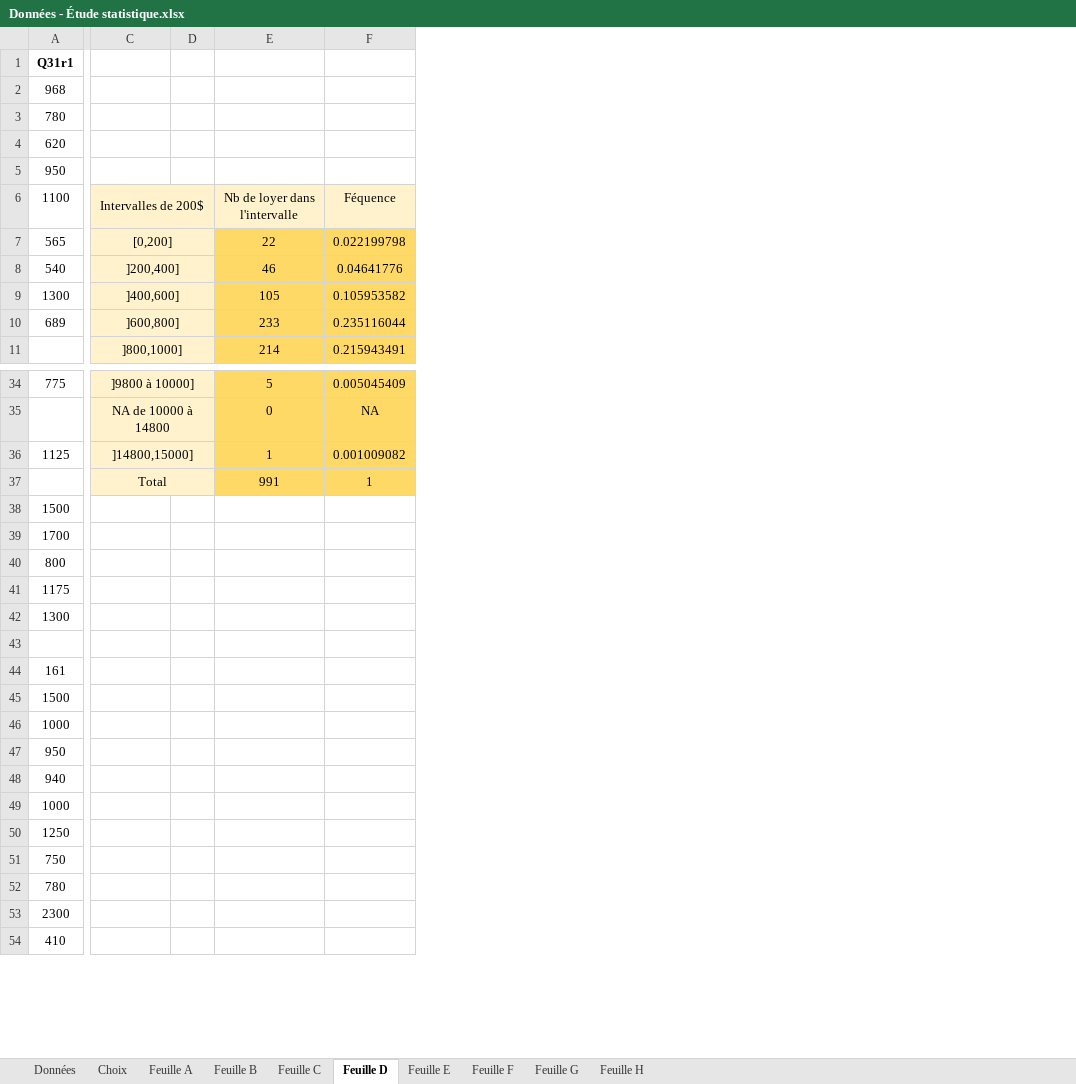
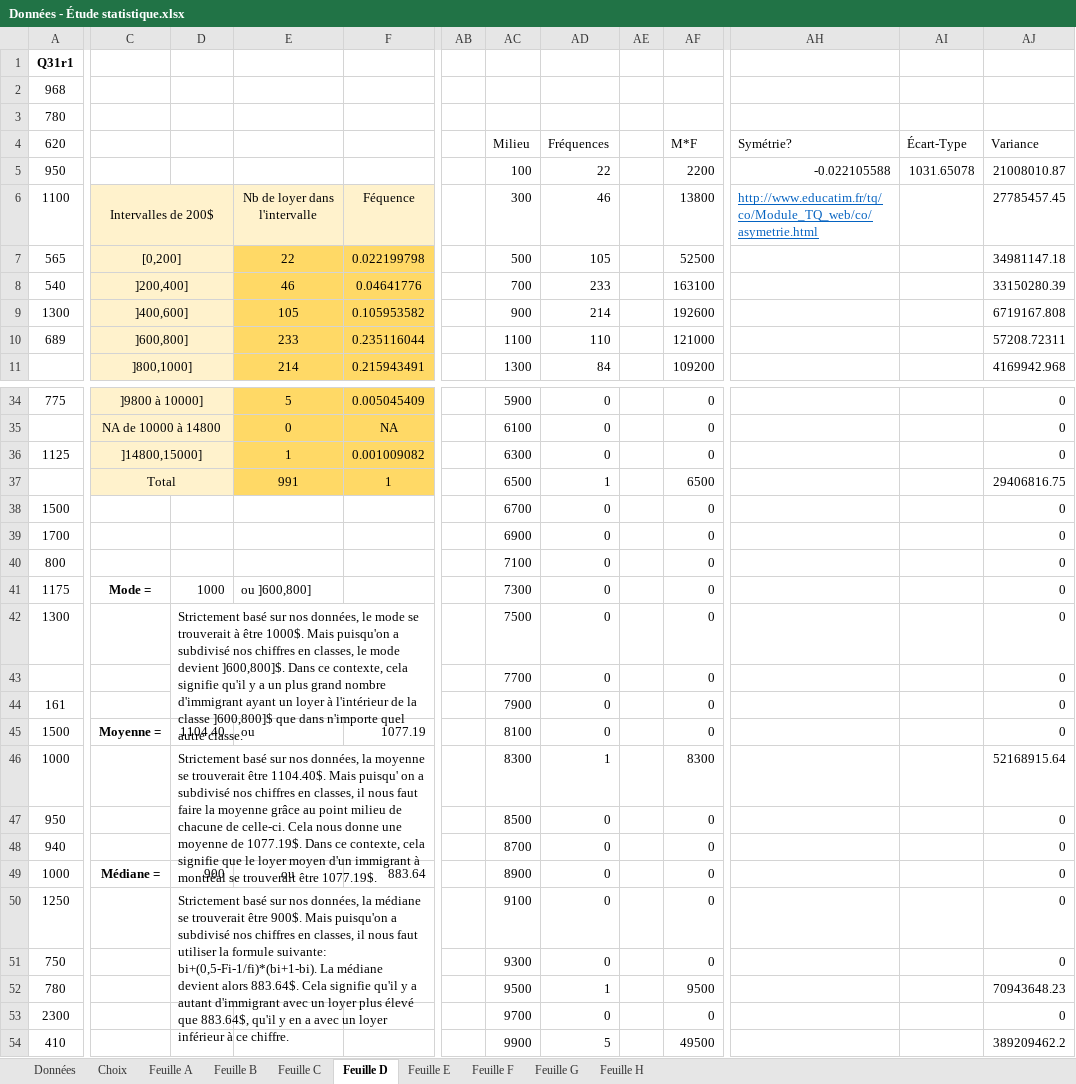
Before and after one commit to IPerhapsCode/School-moment, an Excel workbook: Prog session 1/Meth/Données - Étude statistique.xlsx, sheet Feuille D, drawn as a sheet; only a part is shown, gaps mark what is left out; values as stored, in another font and other column widths than the file's, no borders; charts and pictures and conditional formats not drawn; removed rows and columns are numbered as before the commit, all else as after; the diff covers the shown part only; the diff names each change by its address in the sheet, - before the commit and + after, or states it on an @@ line.

```diff
--- a/Prog session 1/Meth/Données - Étude statistique.xlsx (sheet Feuille D)
+++ b/Prog session 1/Meth/Données - Étude statistique.xlsx (sheet Feuille D)
-column D, empty
+column D, rows 41-50: 1000 | Strictement basé sur nos données, le mode se trouverait à être 1000$. Mais puisqu'on a subdivisé nos chiffres en classes, le mode devient ]600,800]$. Dans ce contexte, cela signifie qu'il y a un plus grand nombre d'immigrant ayant un loyer à l'intérieur de la classe ]600,800]$ que dans n'importe quel autre classe. |  |  | 1104.40 | Strictement basé sur nos données, la moyenne se trouverait être 1104.40$. Mais puisqu' on a subdivisé nos chiffres en classes, il nous faut faire la moyenne grâce au point milieu de chacune de celle-ci. Cela nous donne une moyenne de 1077.19$. Dans ce contexte, cela signifie que le loyer moyen d'un immigrant à montréal se trouverait être 1077.19$. |  |  | 900 | Strictement basé sur nos données, la médiane se trouverait être 900$. Mais puisqu'on a subdivisé nos chiffres en classes, il nous faut utiliser la formule suivante: bi+(0,5-Fi-1/fi)*(bi+1-bi). La médiane devient alors 883.64$. Cela signifie qu'il y a autant d'immigrant avec un loyer plus élevé que 883.64$, qu'il y en a avec un loyer inférieur à ce chiffre.
+column AB, empty
+column AC, rows 4-11: Milieu | 100 | 300 | 500 | 700 | 900 | 1100 | 1300; rows 34-54: 5900 | 6100 | 6300 | 6500 | 6700 | 6900 | 7100 | 7300 | 7500 | 7700 | 7900 | 8100 | 8300 | 8500 | 8700 | 8900 | 9100 | 9300 | 9500 | 9700 | 9900
+column AD, rows 4-11: Fréquences | 22 | 46 | 105 | 233 | 214 | 110 | 84; rows 34-54: 0 | 0 | 0 | 1 | 0 | 0 | 0 | 0 | 0 | 0 | 0 | 0 | 1 | 0 | 0 | 0 | 0 | 0 | 1 | 0 | 5
+column AE, empty
+column AF, rows 4-11: M*F | 2200 | 13800 | 52500 | 163100 | 192600 | 121000 | 109200; rows 34-54: 0 | 0 | 0 | 6500 | 0 | 0 | 0 | 0 | 0 | 0 | 0 | 0 | 8300 | 0 | 0 | 0 | 0 | 0 | 9500 | 0 | 49500
+column AH, rows 4-6: Symétrie? | -0.022105588 | http://www.educatim.fr/tq/co/Module_TQ_web/co/asymetrie.html
+column AI, rows 4-5: Écart-Type | 1031.65078
+column AJ, rows 4-11: Variance | 21008010.87 | 27785457.45 | 34981147.18 | 33150280.39 | 6719167.808 | 57208.72311 | 4169942.968; rows 34-54: 0 | 0 | 0 | 29406816.75 | 0 | 0 | 0 | 0 | 0 | 0 | 0 | 0 | 52168915.64 | 0 | 0 | 0 | 0 | 0 | 70943648.23 | 0 | 389209462.2
-C41: (empty)
+C41: Mode =
-E41: (empty)
+E41: ou ]600,800]
-C45: (empty)
+C45: Moyenne =
-E45: (empty)
+E45: ou
-F45: (empty)
+F45: 1077.19
-C49: (empty)
+C49: Médiane =
-E49: (empty)
+E49: ou
-F49: (empty)
+F49: 883.64
```
Also changed, not shown: 1 added column, 4 edited cells and merged cells elsewhere in this sheet, sheet Feuille G, sheet Feuille C, sheet Feuille E, sheet Feuille F, sheet Feuille B, hidden cells, charts or pictures, 3 other files.
